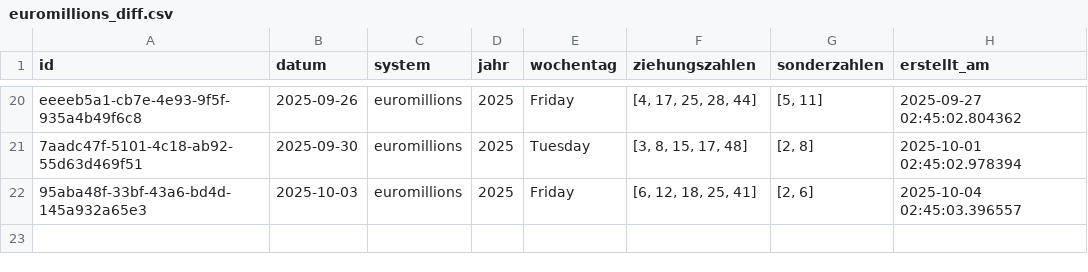
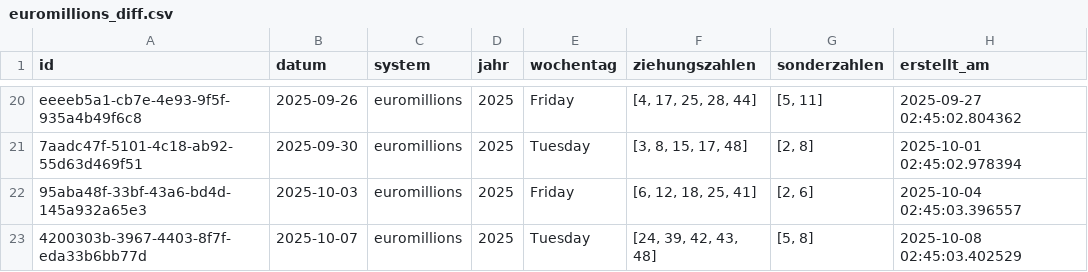
Before and after one commit to braamane/lotto, a CSV file: euromillions_diff.csv, drawn as a sheet; only a part is shown, gaps mark what is left out; the diff names each change by its address in the sheet, - before the commit and + after, or states it on an @@ line.

Commit message:
📤 Auto-Upload: neue Ziehungen für euromillions

```diff
--- a/euromillions_diff.csv
+++ b/euromillions_diff.csv
+row 23: 4200303b-3967-4403-8f7f-eda33b6bb77d | 2025-10-07 | euromillions | 2025 | Tuesday | [24, 39, 42, 43, 48] | [5, 8] | 2025-10-08 02:45:03.402529
```
